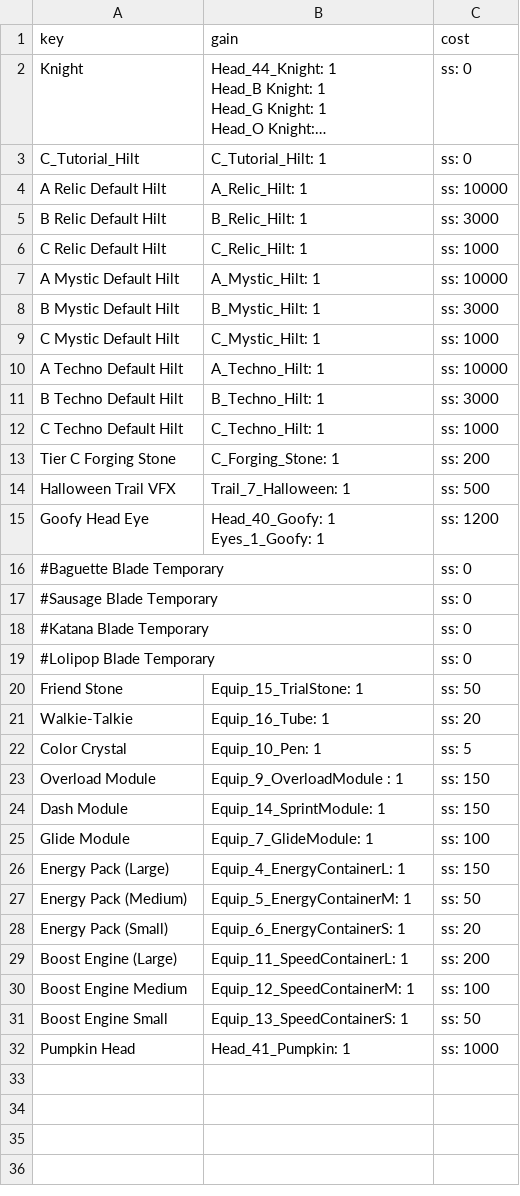
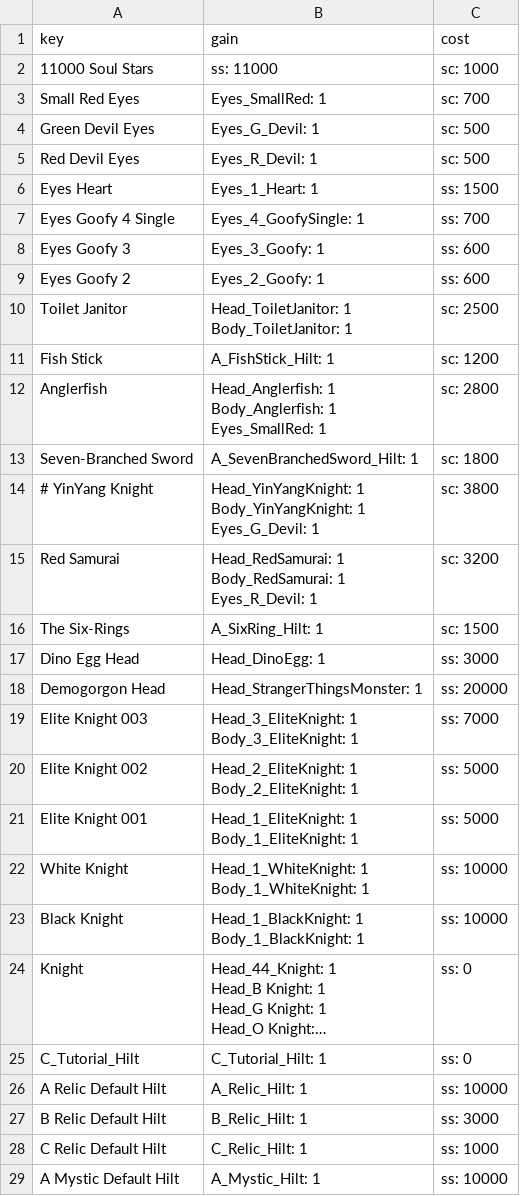
Before and after one commit to qyjbeijing2017/chatwo-server, a CSV file: src/configV2/store.csv, drawn as a sheet; only a part is shown; the shorter side is filled out with more unchanged rows; long unchanged cells end in …; ↵ is a line break in a cell; the diff names each change by its address in the sheet, - before the commit and + after, or states it on an @@ line.

```diff
--- a/src/configV2/store.csv
+++ b/src/configV2/store.csv
+row 2: 11000 Soul Stars | ss: 11000 | sc: 1000
+row 3: Small Red Eyes | Eyes_SmallRed: 1 | sc: 700
+row 4: Green Devil Eyes | Eyes_G_Devil: 1 | sc: 500
+row 5: Red Devil Eyes | Eyes_R_Devil: 1 | sc: 500
+row 6: Eyes Heart | Eyes_1_Heart: 1 | ss: 1500
+row 7: Eyes Goofy 4 Single | Eyes_4_GoofySingle: 1 | ss: 700
+row 8: Eyes Goofy 3 | Eyes_3_Goofy: 1 | ss: 600
+row 9: Eyes Goofy 2 | Eyes_2_Goofy: 1 | ss: 600
+row 10: Toilet Janitor | Head_ToiletJanitor: 1 ↵ Body_ToiletJanitor: 1 | sc: 2500
+row 11: Fish Stick | A_FishStick_Hilt: 1 | sc: 1200
+row 12: Anglerfish | Head_Anglerfish: 1 ↵ Body_Anglerfish: 1 ↵ Eyes_SmallRed: 1 | sc: 2800
+row 13: Seven-Branched Sword | A_SevenBranchedSword_Hilt: 1 | sc: 1800
+row 14: # YinYang Knight | Head_YinYangKnight: 1 ↵ Body_YinYangKnight: 1 ↵ Eyes_G_Devil: 1 | sc: 3800
+row 15: Red Samurai | Head_RedSamurai: 1 ↵ Body_RedSamurai: 1 ↵ Eyes_R_Devil: 1 | sc: 3200
+row 16: The Six-Rings | A_SixRing_Hilt: 1 | sc: 1500
+row 17: Dino Egg Head | Head_DinoEgg: 1 | ss: 3000
+row 18: Demogorgon Head | Head_StrangerThingsMonster: 1 | ss: 20000
+row 19: Elite Knight 003 | Head_3_EliteKnight: 1 ↵ Body_3_EliteKnight: 1 | ss: 7000
+row 20: Elite Knight 002 | Head_2_EliteKnight: 1 ↵ Body_2_EliteKnight: 1 | ss: 5000
+row 21: Elite Knight 001 | Head_1_EliteKnight: 1 ↵ Body_1_EliteKnight: 1 | ss: 5000
+row 22: White Knight | Head_1_WhiteKnight: 1 ↵ Body_1_WhiteKnight: 1 | ss: 10000
+row 23: Black Knight | Head_1_BlackKnight: 1 ↵ Body_1_BlackKnight: 1 | ss: 10000
```
Also changed, not shown: src/configV2/arm.csv, src/configV2/items.csv, 2 other files.
